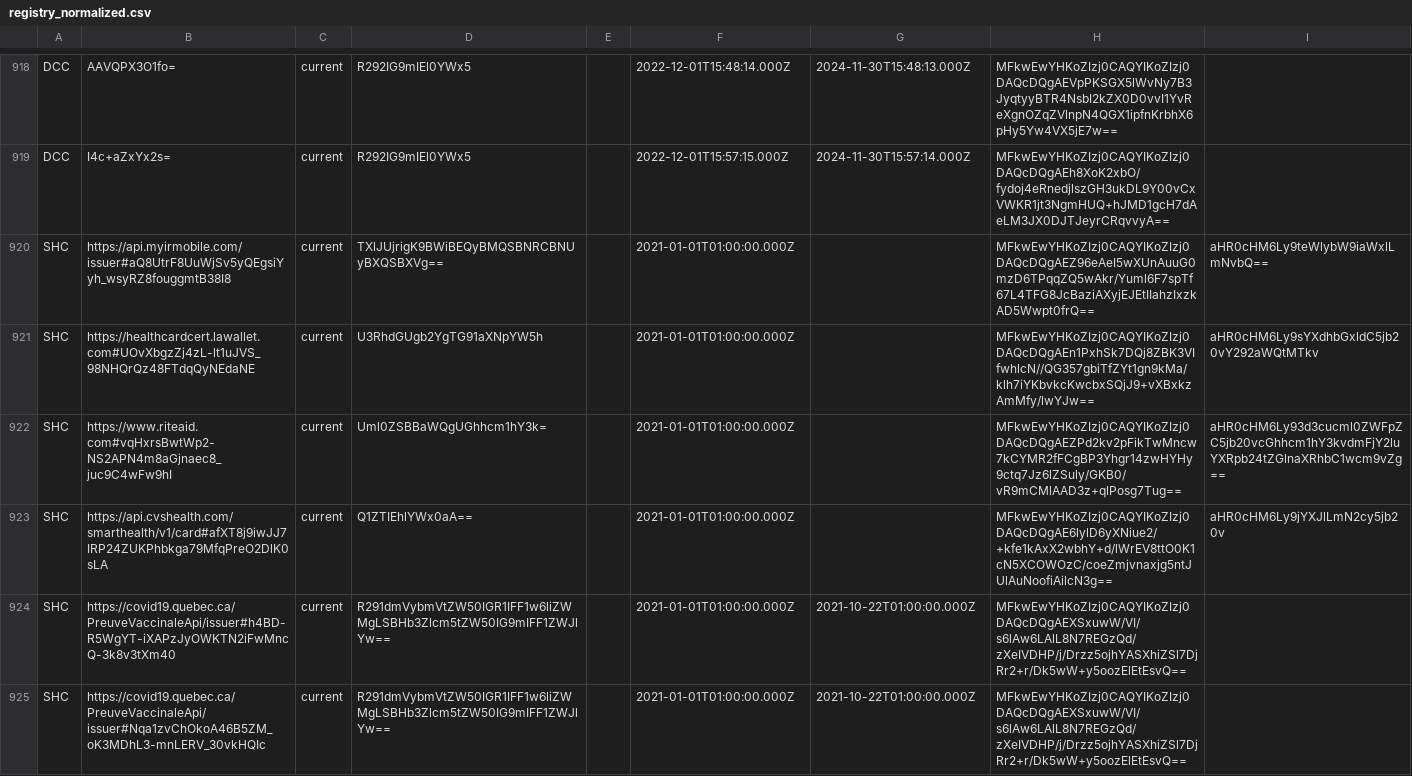
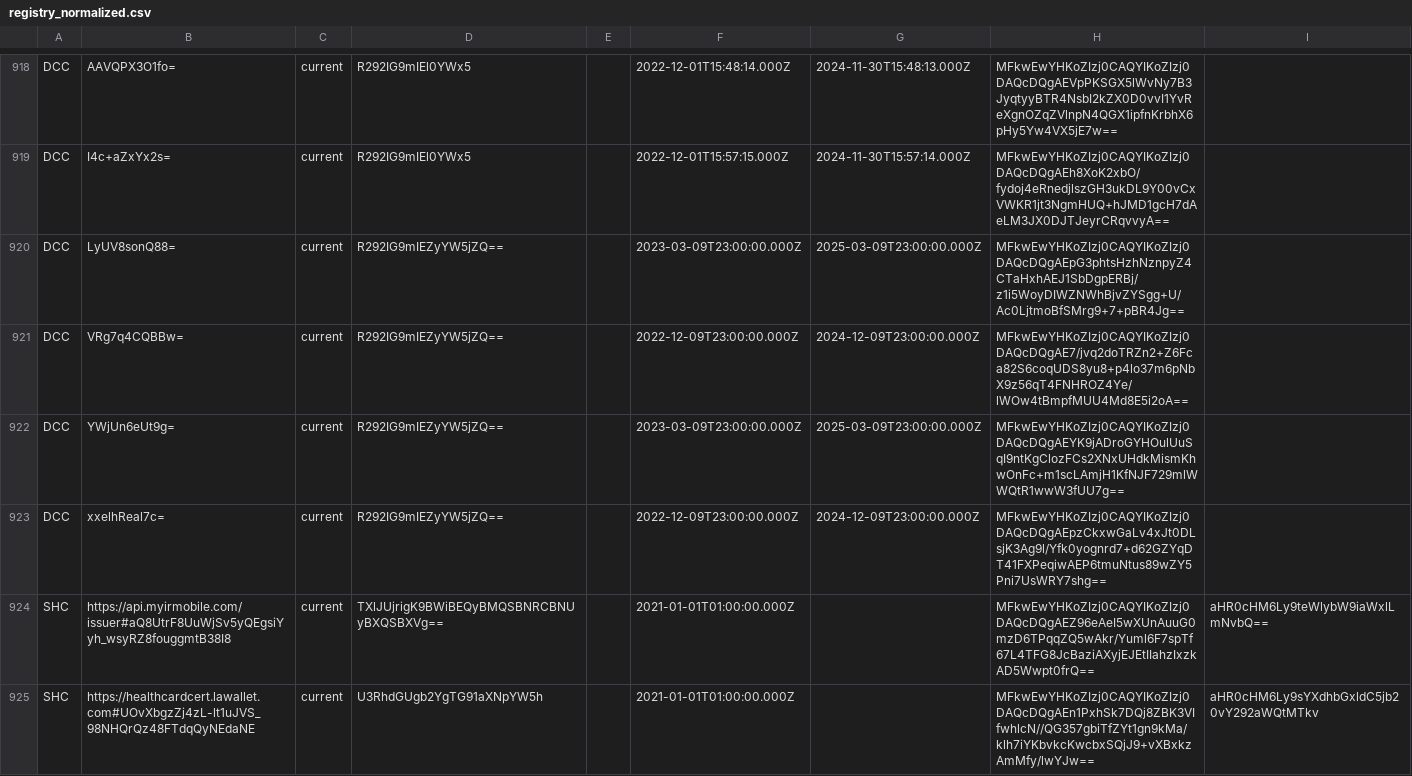
Before and after one commit to Path-Check/trust-registry, a CSV file: registry_normalized.csv, drawn as a sheet; only a part is shown, gaps mark what is left out; the shorter side is filled out with more unchanged rows.

Commit message:
Registry updates for 2022-12-12

```diff
--- a/registry_normalized.csv
+++ b/registry_normalized.csv
@@ -919,2 +919,6 @@ DCC,AAVQPX3O1fo=,current,R292IG9mIEl0YWx5,,2022-12-01T15:48:14.000Z,2024-11-30T1
 DCC,I4c+aZxYx2s=,current,R292IG9mIEl0YWx5,,2022-12-01T15:57:15.000Z,2024-11-30T15:57:14.000Z,MFkwEwYHKoZIzj0CAQYIKoZIzj0DAQcDQgAEh8XoK2xbO/fydoj4eRnedjlszGH3ukDL9Y00vCxVWKR1jt3NgmHUQ+hJMD1gcH7dAeLM3JX0DJTJeyrCRqvvyA==,
+DCC,LyUV8sonQ88=,current,R292IG9mIEZyYW5jZQ==,,2023-03-09T23:00:00.000Z,2025-03-09T23:00:00.000Z,MFkwEwYHKoZIzj0CAQYIKoZIzj0DAQcDQgAEpG3phtsHzhNznpyZ4CTaHxhAEJ1SbDgpERBj/z1i5WoyDIWZNWhBjvZYSgg+U/Ac0LjtmoBfSMrg9+7+pBR4Jg==,
+DCC,VRg7q4CQBBw=,current,R292IG9mIEZyYW5jZQ==,,2022-12-09T23:00:00.000Z,2024-12-09T23:00:00.000Z,MFkwEwYHKoZIzj0CAQYIKoZIzj0DAQcDQgAE7/jvq2doTRZn2+Z6Fca82S6coqUDS8yu8+p4lo37m6pNbX9z56qT4FNHROZ4Ye/lWOw4tBmpfMUU4Md8E5i2oA==,
+DCC,YWjUn6eUt9g=,current,R292IG9mIEZyYW5jZQ==,,2023-03-09T23:00:00.000Z,2025-03-09T23:00:00.000Z,MFkwEwYHKoZIzj0CAQYIKoZIzj0DAQcDQgAEYK9jADroGYHOulUuSqI9ntKgClozFCs2XNxUHdkMismKhwOnFc+m1scLAmjH1KfNJF729mlWWQtR1wwW3fUU7g==,
+DCC,xxelhReal7c=,current,R292IG9mIEZyYW5jZQ==,,2022-12-09T23:00:00.000Z,2024-12-09T23:00:00.000Z,MFkwEwYHKoZIzj0CAQYIKoZIzj0DAQcDQgAEpzCkxwGaLv4xJt0DLsjK3Ag9l/Yfk0yognrd7+d62GZYqDT41FXPeqiwAEP6tmuNtus89wZY5Pni7UsWRY7shg==,
 SHC,https://api.myirmobile.com/issuer#aQ8UtrF8UuWjSv5yQEgsiYyh_wsyRZ8fouggmtB38I8,current,TXlJUjrigK9BWiBEQyBMQSBNRCBNUyBXQSBXVg==,,2021-01-01T01:00:00.000Z,,MFkwEwYHKoZIzj0CAQYIKoZIzj0DAQcDQgAEZ96eAeI5wXUnAuuG0mzD6TPqqZQ5wAkr/Yuml6F7spTf67L4TFG8JcBaziAXyjEJEtIIahzIxzkAD5Wwpt0frQ==,aHR0cHM6Ly9teWlybW9iaWxlLmNvbQ==
```
Also changed, not shown: 4 other files.
